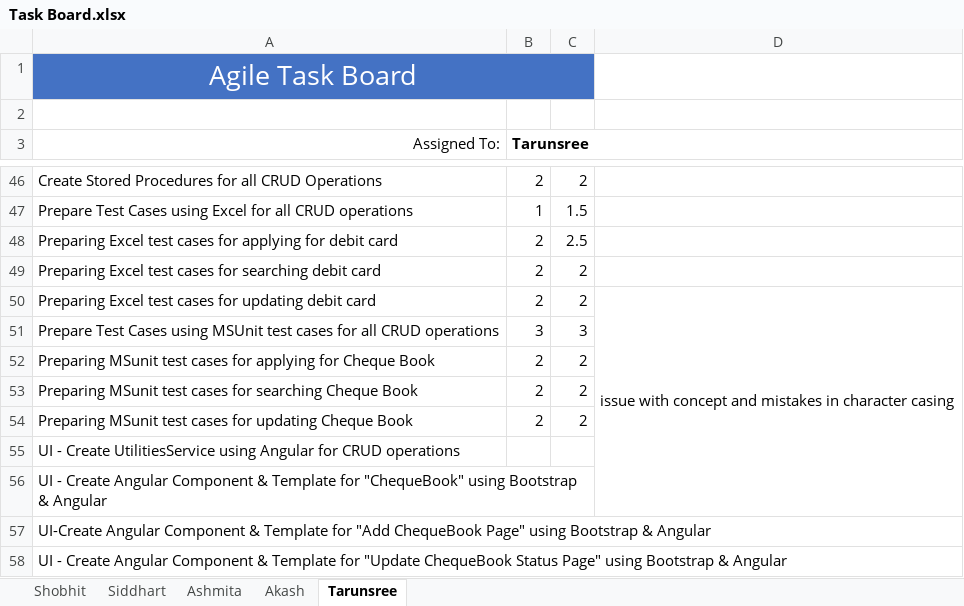
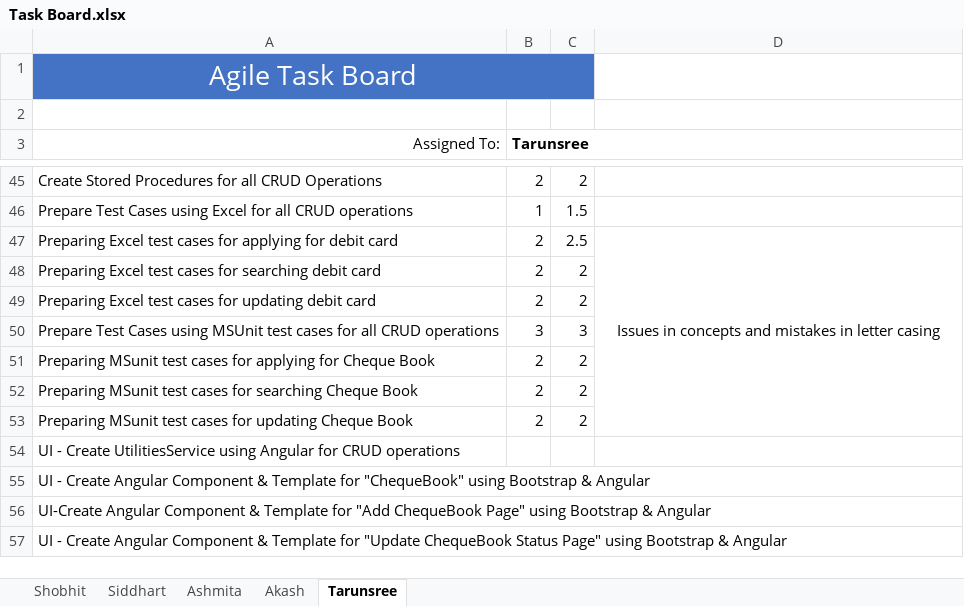
Before and after one commit to asing472/SPRINT3-KE-BAAD, an Excel workbook: Task Board.xlsx, sheet Tarunsree, drawn as a sheet; only a part is shown, gaps mark what is left out; values as stored, in another font and other column widths than the file's, no borders; removed rows and columns are numbered as before the commit, all else as after; the diff covers the shown part only; the diff names each change by its address in the sheet, - before the commit and + after, or states it on an @@ line.

```diff
--- a/Task Board.xlsx (sheet Tarunsree)
+++ b/Task Board.xlsx (sheet Tarunsree)
-D47: (empty)
+D47: Issues in concepts and mistakes in letter casing
+D47:D53 merged
-D49: issue with concept and mistakes in character casing
+D49: (empty)
-D50:D56 merged
```
Also changed, not shown: 18 added rows, 16 removed rows, 14 edited cells and merged cells elsewhere in this sheet, sheet Siddhart, sheet Ashmita, sheet Akash.
